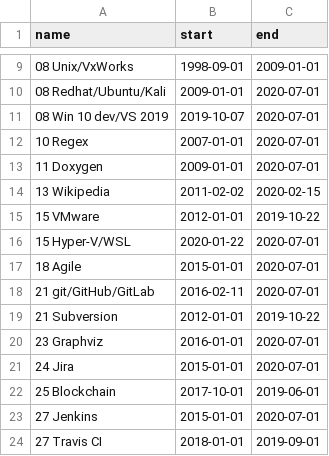
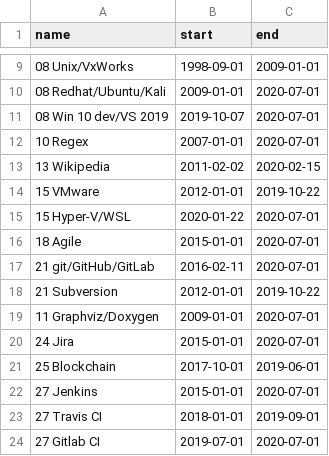
Before and after one commit to deanturpin/skills, a CSV file: skills.csv, drawn as a sheet; only a part is shown, gaps mark what is left out; the shorter side is filled out with more unchanged rows.

Commit message:
Combine graphviz/doxygen

```diff
--- a/skills.csv
+++ b/skills.csv
@@ -12,3 +12,2 @@ name,start,end
 10 Regex,2007-01-01,2020-07-01
-11 Doxygen,2009-01-01,2020-07-01
 13 Wikipedia,2011-02-02,2020-02-15
@@ -19,3 +18,3 @@ name,start,end
 21 Subversion,2012-01-01,2019-10-22
-23 Graphviz,2016-01-01,2020-07-01
+11 Graphviz/Doxygen,2009-01-01,2020-07-01
 24 Jira,2015-01-01,2020-07-01
```
